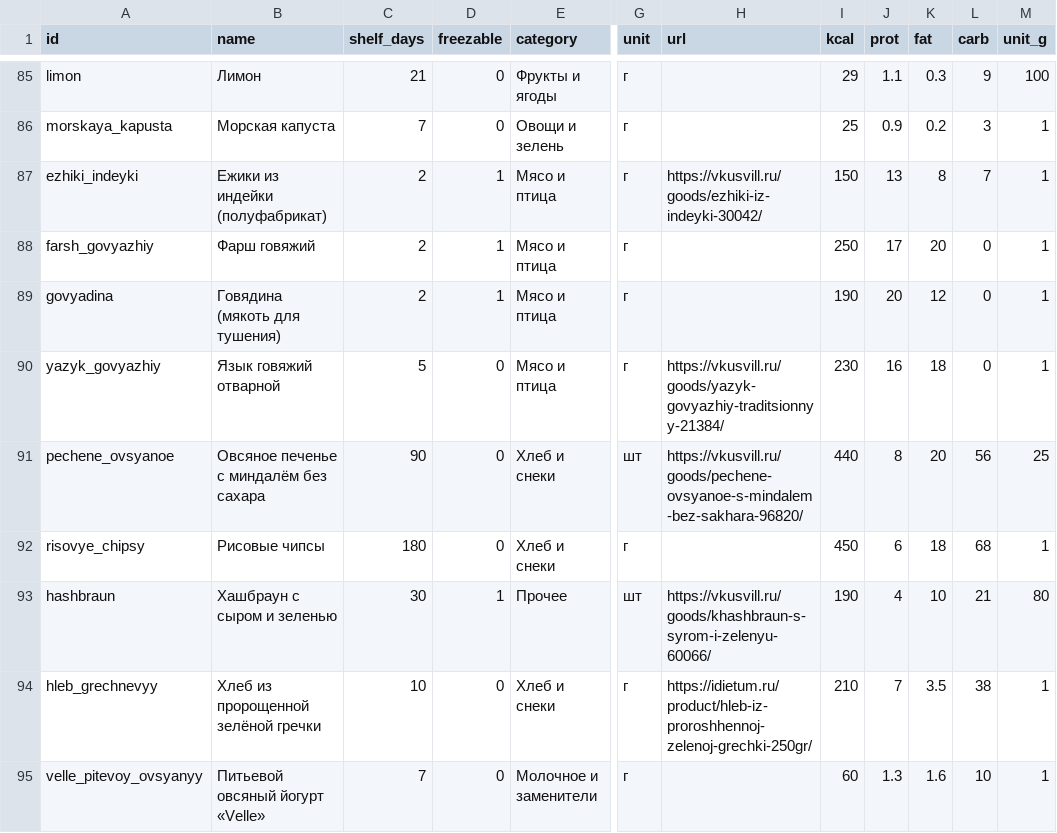
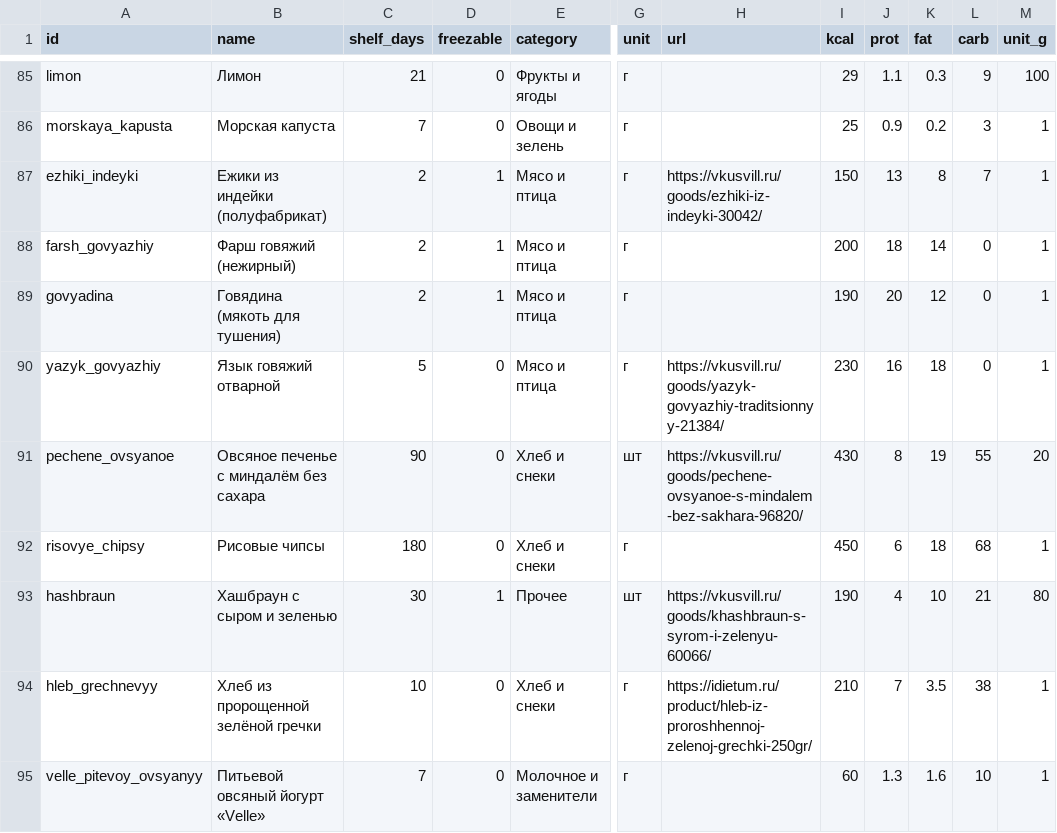
Before and after one commit to artemkarel/mealbot, a CSV file: data/products.csv, drawn as a sheet; only a part is shown, gaps mark what is left out; the diff names each change by its address in the sheet, - before the commit and + after, or states it on an @@ line.

```diff
--- a/data/products.csv
+++ b/data/products.csv
-B88 (name): Фарш говяжий
+B88 (name): Фарш говяжий (нежирный)
-I88 (kcal): 250
+I88 (kcal): 200
-J88 (prot): 17
+J88 (prot): 18
-K88 (fat): 20
+K88 (fat): 14
-I91 (kcal): 440
+I91 (kcal): 430
-K91 (fat): 20
+K91 (fat): 19
-L91 (carb): 56
+L91 (carb): 55
-M91 (unit_g): 25
+M91 (unit_g): 20
```
Also changed, not shown: 12 other files.
